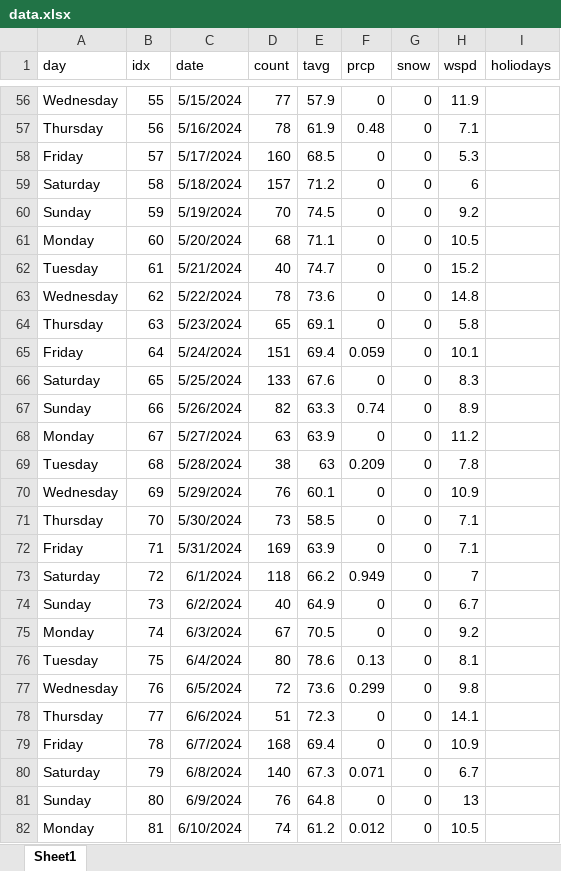
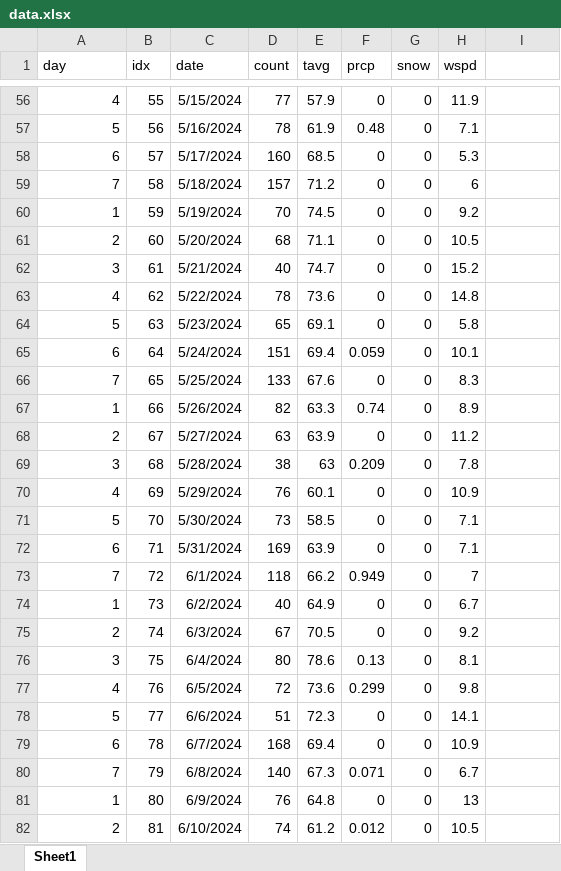
Before and after one commit to acard6/swe_dev, an Excel workbook: restaurant_analytics/data.xlsx, sheet Sheet1, drawn as a sheet; only a part is shown, gaps mark what is left out; values as stored, in another font and other column widths than the file's, no borders; the diff covers the shown part only; the diff names each change by its address in the sheet, - before the commit and + after, or states it on an @@ line.

```diff
--- a/restaurant_analytics/data.xlsx (sheet Sheet1)
+++ b/restaurant_analytics/data.xlsx (sheet Sheet1)
-I1: holiodays
+I1: (empty)
-A56 (day): Wednesday
+A56 (day): 4
-A57 (day): Thursday
+A57 (day): 5
-A58 (day): Friday
+A58 (day): 6
-A59 (day): Saturday
+A59 (day): 7
-A60 (day): Sunday
+A60 (day): 1
-A61 (day): Monday
+A61 (day): 2
-A62 (day): Tuesday
+A62 (day): 3
-A63 (day): Wednesday
+A63 (day): 4
-A64 (day): Thursday
+A64 (day): 5
-A65 (day): Friday
+A65 (day): 6
-A66 (day): Saturday
+A66 (day): 7
-A67 (day): Sunday
+A67 (day): 1
-A68 (day): Monday
+A68 (day): 2
-A69 (day): Tuesday
+A69 (day): 3
-A70 (day): Wednesday
+A70 (day): 4
-A71 (day): Thursday
+A71 (day): 5
-A72 (day): Friday
+A72 (day): 6
-A73 (day): Saturday
+A73 (day): 7
-A74 (day): Sunday
+A74 (day): 1
-A75 (day): Monday
+A75 (day): 2
-A76 (day): Tuesday
+A76 (day): 3
-A77 (day): Wednesday
+A77 (day): 4
-A78 (day): Thursday
+A78 (day): 5
-A79 (day): Friday
+A79 (day): 6
-A80 (day): Saturday
+A80 (day): 7
-A81 (day): Sunday
+A81 (day): 1
-A82 (day): Monday
+A82 (day): 2
```
Also changed, not shown: 330 edited cells elsewhere in this sheet.
